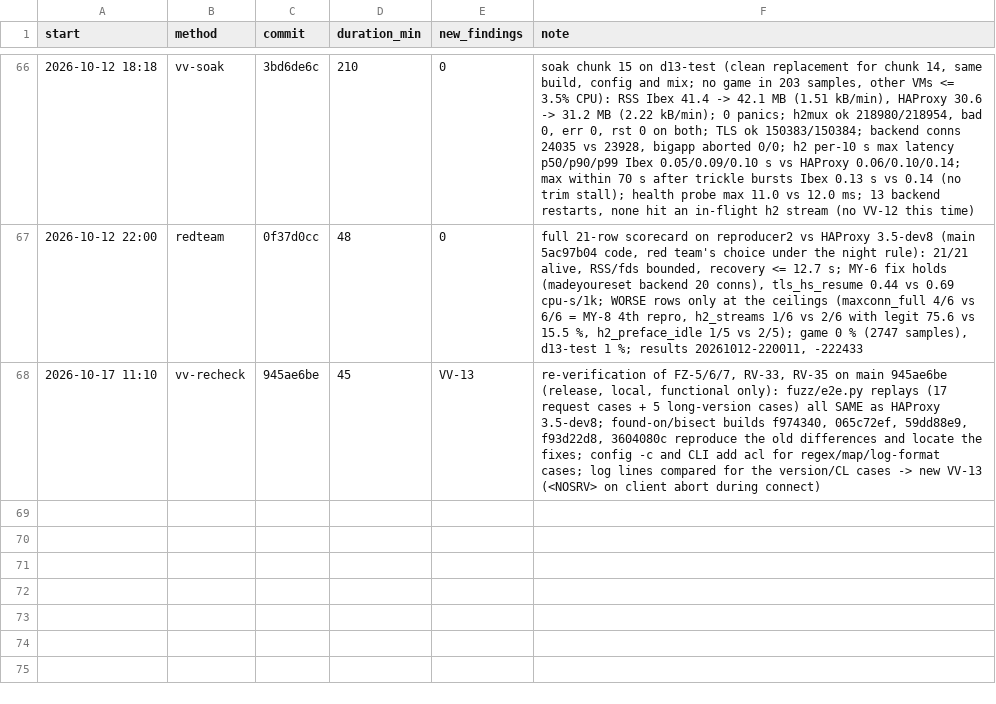
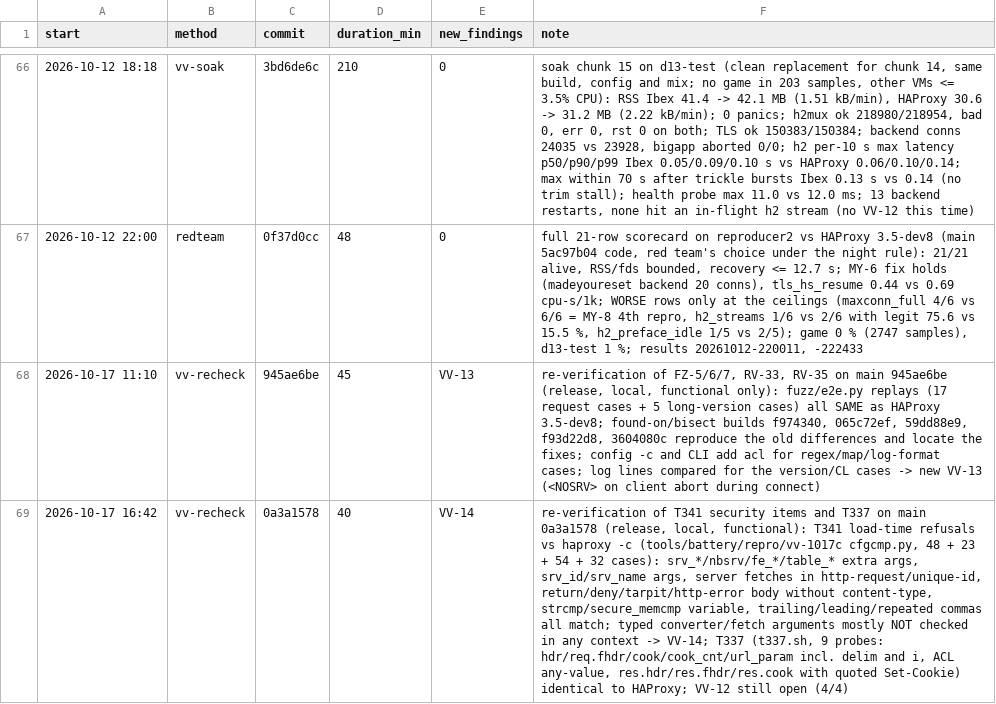
Before and after one commit to brhenc/alcyon-lb, a CSV file: data/verification_runs.csv, drawn as a sheet; only a part is shown, gaps mark what is left out; the diff names each change by its address in the sheet, - before the commit and + after, or states it on an @@ line.

```diff
--- a/data/verification_runs.csv
+++ b/data/verification_runs.csv
+row 69: 2026-10-17 16:42 | vv-recheck | 0a3a1578 | 40 | VV-14 | re-verification of T341 security items and T337 on main 0a3a1578 (release, local, functional): T341 load-time refusals vs haproxy -c (tools/battery/repro/vv-1017c cfgcmp.py, 48 + 23 + 54 + 32 cases): srv_*/nbsrv/fe_*/table_* extra args, srv_id/srv_name args, server fetches in http-request/unique-id, return/deny/tarpit/http-error body without content-type, strcmp/secure_memcmp variable, trailing/leading/repeated commas all match; typed converter/fetch arguments mostly NOT checked in any context -> VV-14; T337 (t337.sh, 9 probes: hdr/req.fhdr/cook/cook_cnt/url_param incl. delim and i, ACL any-value, res.hdr/res.fhdr/res.cook with quoted Set-Cookie) identical to HAProxy; VV-12 still open (4/4)
```
Also changed, not shown: data/findings.csv, 9 other files.
